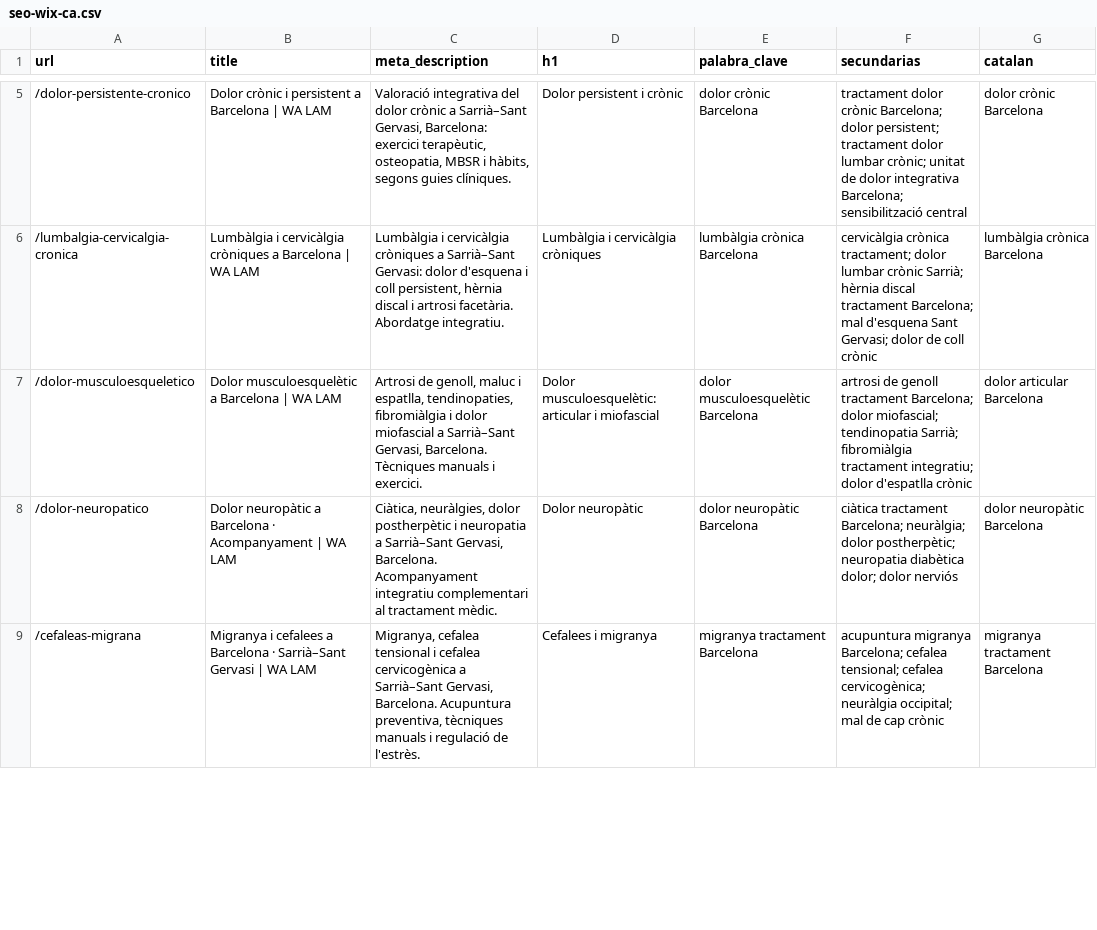
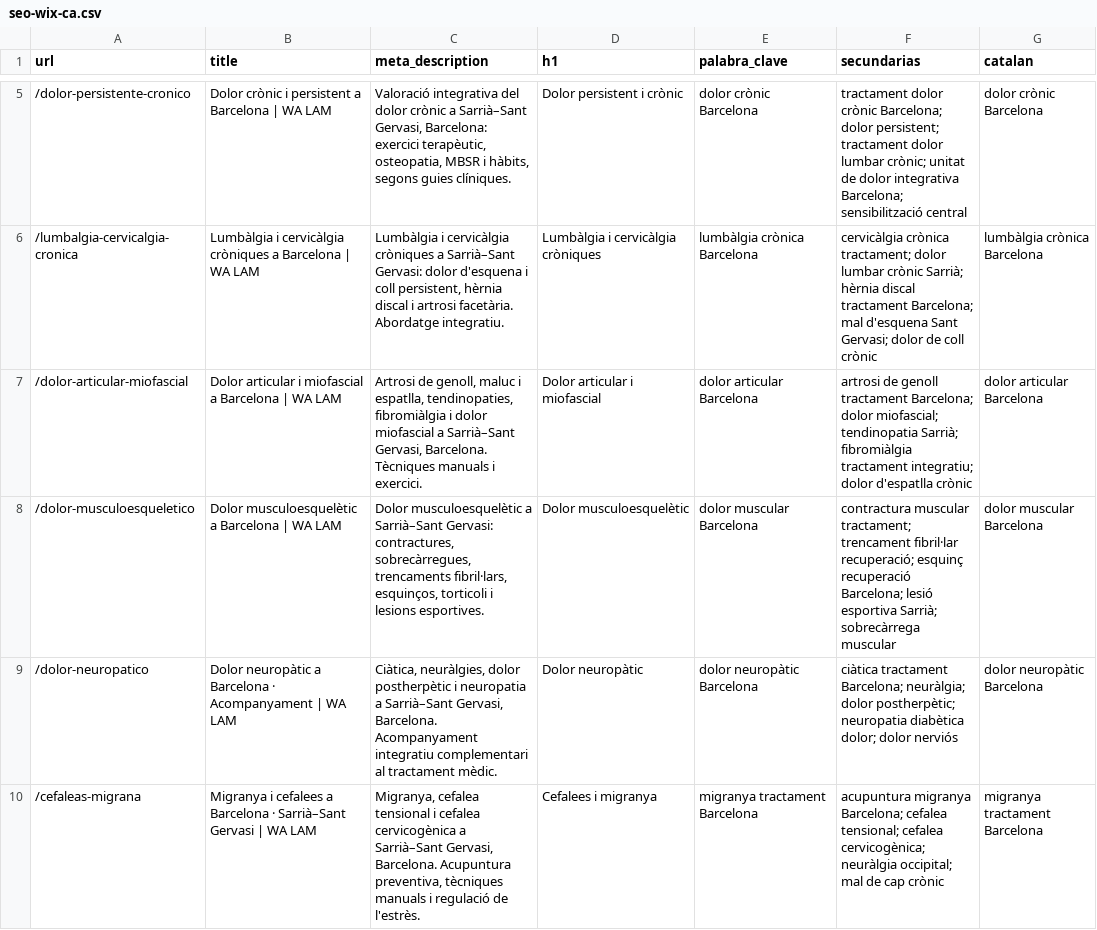
Before and after one commit to walam-bcn/formacion-olivier-bazin, a CSV file: landings/ca/seo-wix-ca.csv, drawn as a sheet; only a part is shown, gaps mark what is left out; the diff covers the shown part only.

```diff
--- a/landings/ca/seo-wix-ca.csv
+++ b/landings/ca/seo-wix-ca.csv
@@ -6,3 +6,4 @@ url,title,meta_description,h1,palabra_clave,secundarias,catalan
 /lumbalgia-cervicalgia-cronica,Lumbàlgia i cervicàlgia cròniques a Barcelona | WA LAM,"Lumbàlgia i cervicàlgia cròniques a Sarrià–Sant Gervasi: dolor d'esquena i coll persistent, hèrnia discal i artrosi facetària. Abordatge integratiu.",Lumbàlgia i cervicàlgia cròniques,lumbàlgia crònica Barcelona,cervicàlgia crònica tractament; dolor lumbar crònic Sarrià; hèrnia discal tractament Barcelona; mal d'esquena Sant Gervasi; dolor de coll crònic,lumbàlgia crònica Barcelona
-/dolor-musculoesqueletico,Dolor musculoesquelètic a Barcelona | WA LAM,"Artrosi de genoll, maluc i espatlla, tendinopaties, fibromiàlgia i dolor miofascial a Sarrià–Sant Gervasi, Barcelona. Tècniques manuals i exercici.",Dolor musculoesquelètic: articular i miofascial,dolor musculoesquelètic Barcelona,artrosi de genoll tractament Barcelona; dolor miofascial; tendinopatia Sarrià; fibromiàlgia tractament integratiu; dolor d'espatlla crònic,dolor articular Barcelona
+/dolor-articular-miofascial,Dolor articular i miofascial a Barcelona | WA LAM,"Artrosi de genoll, maluc i espatlla, tendinopaties, fibromiàlgia i dolor miofascial a Sarrià–Sant Gervasi, Barcelona. Tècniques manuals i exercici.",Dolor articular i miofascial,dolor articular Barcelona,artrosi de genoll tractament Barcelona; dolor miofascial; tendinopatia Sarrià; fibromiàlgia tractament integratiu; dolor d'espatlla crònic,dolor articular Barcelona
+/dolor-musculoesqueletico,Dolor musculoesquelètic a Barcelona | WA LAM,"Dolor musculoesquelètic a Sarrià–Sant Gervasi: contractures, sobrecàrregues, trencaments fibril·lars, esquinços, torticoli i lesions esportives.",Dolor musculoesquelètic,dolor muscular Barcelona,contractura muscular tractament; trencament fibril·lar recuperació; esquinç recuperació Barcelona; lesió esportiva Sarrià; sobrecàrrega muscular,dolor muscular Barcelona
 /dolor-neuropatico,Dolor neuropàtic a Barcelona · Acompanyament | WA LAM,"Ciàtica, neuràlgies, dolor postherpètic i neuropatia a Sarrià–Sant Gervasi, Barcelona. Acompanyament integratiu complementari al tractament mèdic.",Dolor neuropàtic,dolor neuropàtic Barcelona,ciàtica tractament Barcelona; neuràlgia; dolor postherpètic; neuropatia diabètica dolor; dolor nerviós,dolor neuropàtic Barcelona
```
Also changed, not shown: 3 edited cells elsewhere in this file, landings/seo-wix.csv, 36 other files.
